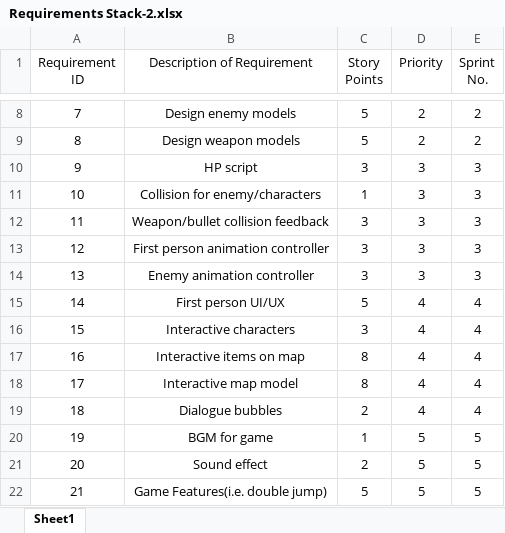
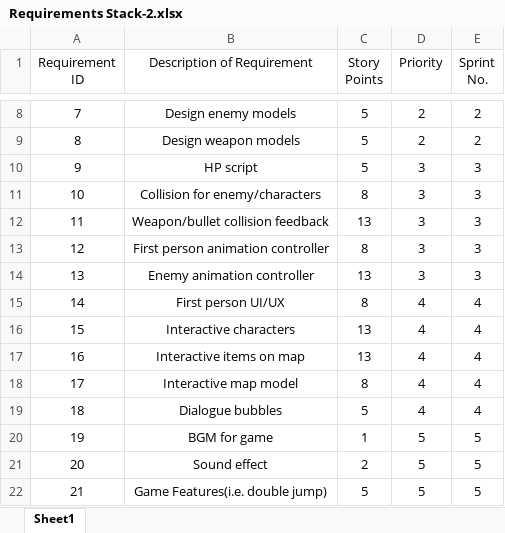
Before and after one commit to Eric1833/i-kun, an Excel workbook: Doc/Requirements Stack-2.xlsx, sheet Sheet1, drawn as a sheet; only a part is shown, gaps mark what is left out; values as stored, in another font and other column widths than the file's, no borders; charts and pictures not drawn; the diff names each change by its address in the sheet, - before the commit and + after, or states it on an @@ line.

Commit message:
Upload model and requirement stack

```diff
--- a/Doc/Requirements Stack-2.xlsx (sheet Sheet1)
+++ b/Doc/Requirements Stack-2.xlsx (sheet Sheet1)
-C10 (Story Points): 3
+C10 (Story Points): 5
-C11 (Story Points): 1
+C11 (Story Points): 8
-C12 (Story Points): 3
+C12 (Story Points): 13
-C13 (Story Points): 3
+C13 (Story Points): 8
-C14 (Story Points): 3
+C14 (Story Points): 13
-C15 (Story Points): 5
+C15 (Story Points): 8
-C16 (Story Points): 3
+C16 (Story Points): 13
-C17 (Story Points): 8
+C17 (Story Points): 13
-C19 (Story Points): 2
+C19 (Story Points): 5
```
Also changed, not shown: charts or pictures, 1 other file.
